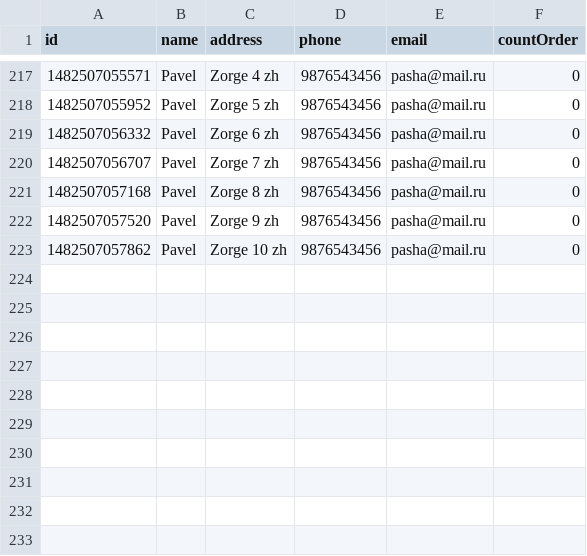
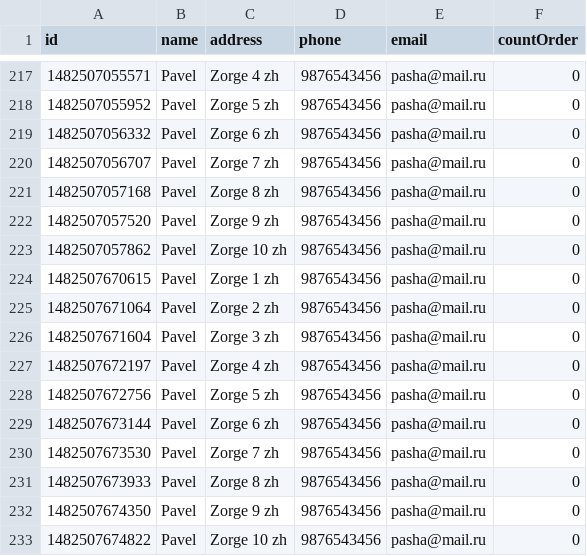
Before and after one commit to EmmaSei/shopBB, a CSV file: customer.csv, drawn as a sheet; only a part is shown, gaps mark what is left out.

```diff
--- a/customer.csv
+++ b/customer.csv
@@ -223 +223,11 @@
 "1482507057862","Pavel","Zorge 10 zh","9876543456","pasha@mail.ru","0"
+"1482507670615","Pavel","Zorge 1 zh","9876543456","pasha@mail.ru","0"
+"1482507671064","Pavel","Zorge 2 zh","9876543456","pasha@mail.ru","0"
+"1482507671604","Pavel","Zorge 3 zh","9876543456","pasha@mail.ru","0"
+"1482507672197","Pavel","Zorge 4 zh","9876543456","pasha@mail.ru","0"
+"1482507672756","Pavel","Zorge 5 zh","9876543456","pasha@mail.ru","0"
+"1482507673144","Pavel","Zorge 6 zh","9876543456","pasha@mail.ru","0"
+"1482507673530","Pavel","Zorge 7 zh","9876543456","pasha@mail.ru","0"
+"1482507673933","Pavel","Zorge 8 zh","9876543456","pasha@mail.ru","0"
+"1482507674350","Pavel","Zorge 9 zh","9876543456","pasha@mail.ru","0"
+"1482507674822","Pavel","Zorge 10 zh","9876543456","pasha@mail.ru","0"
```
Also changed, not shown: delivery.csv, order.csv, 2 other files.
